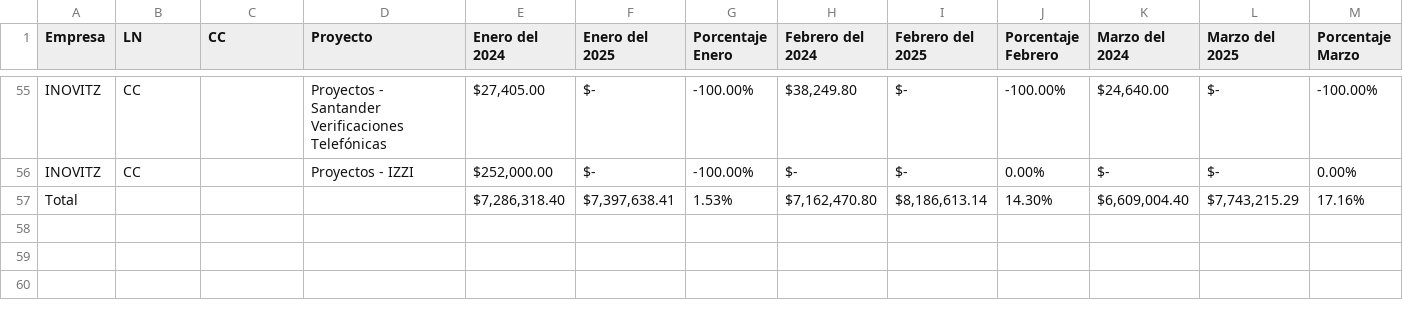
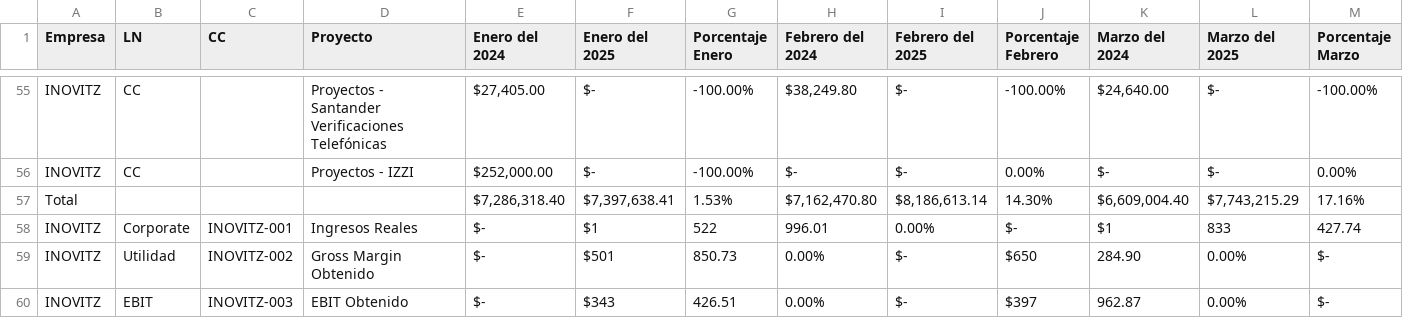
Before and after one commit to LUISLUNA99/financial-dashboard, a CSV file: docs/Data/2024vs2025Ingresos.csv, drawn as a sheet; only a part is shown, gaps mark what is left out; rows hold the shown columns only; the diff names each change by its address in the sheet, - before the commit and + after, or states it on an @@ line.

Commit message:
Add INOVITZ data integration and update dashboard

```diff
--- a/docs/Data/2024vs2025Ingresos.csv
+++ b/docs/Data/2024vs2025Ingresos.csv
+row 58: INOVITZ | Corporate | INOVITZ-001 | Ingresos Reales | $- | $1 | 522 | 996.01 | 0.00% | $- | $1 | 833 | 427.74
+row 59: INOVITZ | Utilidad | INOVITZ-002 | Gross Margin Obtenido | $- | $501 | 850.73 | 0.00% | $- | $650 | 284.90 | 0.00% | $-
+row 60: INOVITZ | EBIT | INOVITZ-003 | EBIT Obtenido | $- | $343 | 426.51 | 0.00% | $- | $397 | 962.87 | 0.00% | $-
```
Also changed, not shown: public/Data/2024vs2025Ingresos.csv, 5 other files.
